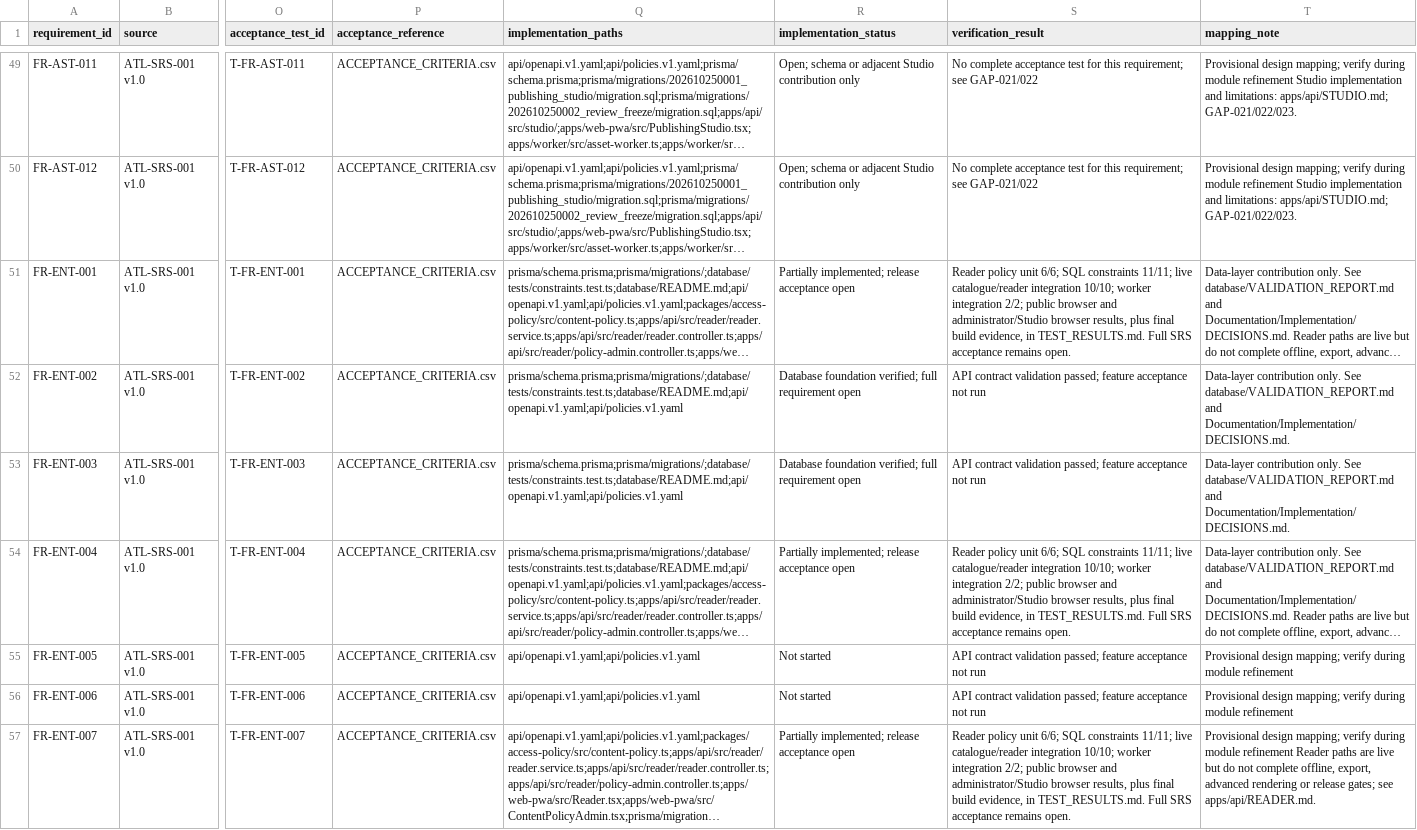
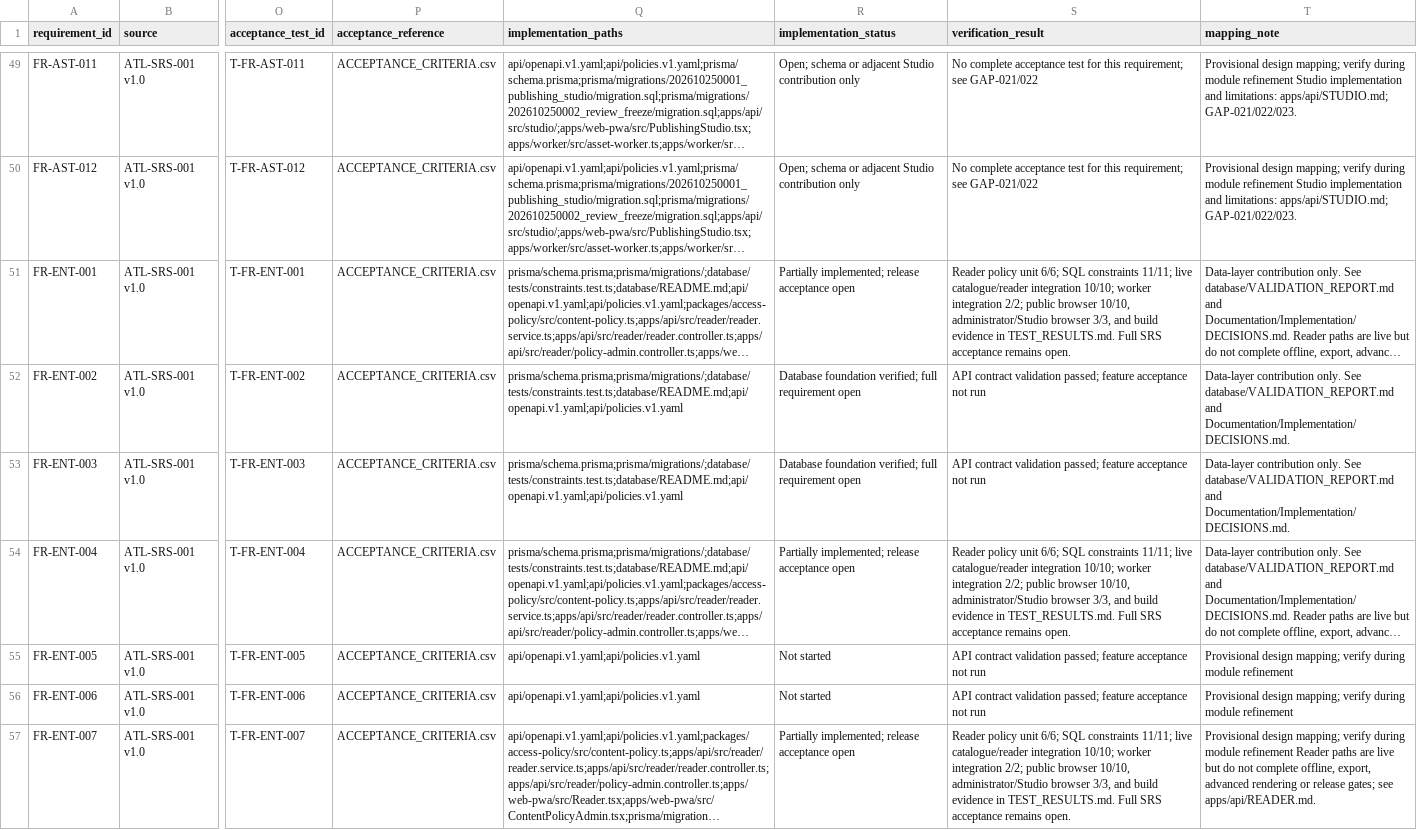
Before and after one commit to etopat2/Arata_Library, a CSV file: Documentation/Implementation/REQUIREMENT_TRACEABILITY.csv, drawn as a sheet; only a part is shown, gaps mark what is left out; long unchanged cells end in …; the diff covers the shown part only; the diff names each change by its address in the sheet, - before the commit and + after, or states it on an @@ line.

```diff
--- a/Documentation/Implementation/REQUIREMENT_TRACEABILITY.csv
+++ b/Documentation/Implementation/REQUIREMENT_TRACEABILITY.csv
-S51 (verification_result): …public browser and administrator/Studio browser results, plus final build evidence, in TEST_RESULTS.md.…
+S51 (verification_result): …public browser 10/10, administrator/Studio browser 3/3, and build evidence in TEST_RESULTS.md.…
-S54 (verification_result): …public browser and administrator/Studio browser results, plus final build evidence, in TEST_RESULTS.md.…
+S54 (verification_result): …public browser 10/10, administrator/Studio browser 3/3, and build evidence in TEST_RESULTS.md.…
-S57 (verification_result): …public browser and administrator/Studio browser results, plus final build evidence, in TEST_RESULTS.md.…
+S57 (verification_result): …public browser 10/10, administrator/Studio browser 3/3, and build evidence in TEST_RESULTS.md.…
```
Also changed, not shown: 31 edited cells elsewhere in this file, 10 other files.
